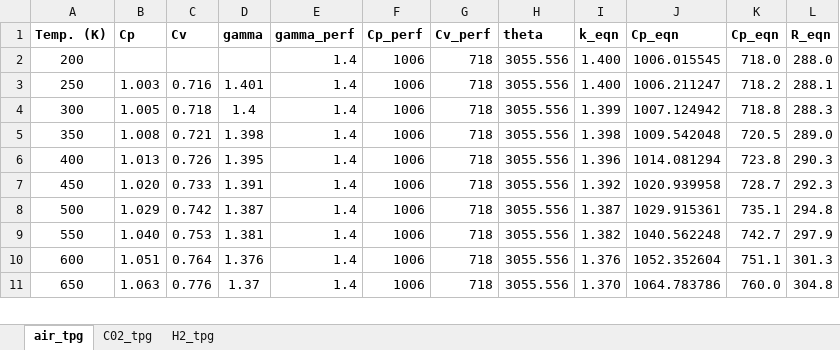
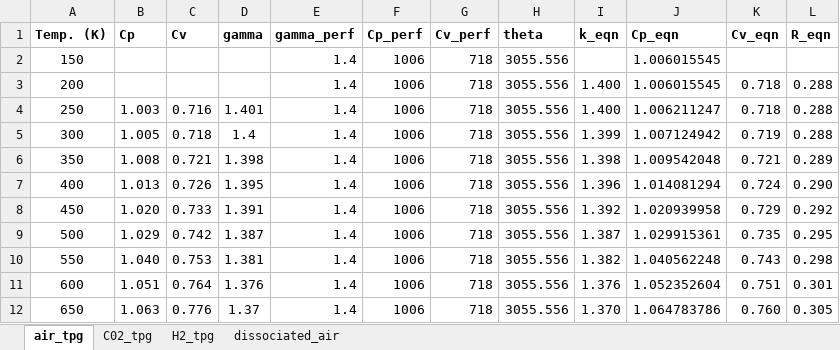
Before and after one commit to elliotdowd/IsoFlow, an Excel workbook: excel/gases.xlsx, sheet air_tpg, drawn as a sheet; only a part is shown; values as stored, in another font and other column widths than the file's, no borders; charts and pictures not drawn; addresses are those after the commit; the diff covers the shown part only; the diff names each change by its address in the sheet, - before the commit and + after, or states it on an @@ line.

```diff
--- a/excel/gases.xlsx (sheet air_tpg)
+++ b/excel/gases.xlsx (sheet air_tpg)
+sheet tab: dissociated_air
-K1: Cp_eqn
+K1: Cv_eqn
+row 2: 150 |  |  |  | 1.4 | 1006 | 718 | 3055.556 |  | 1.006015545
-J3 (Cp_eqn): 1006.015545
+J3 (Cp_eqn): 1.006015545
-K3 (Cv_eqn): 718.0
+K3 (Cv_eqn): 0.718
-L3 (R_eqn): 288.0
+L3 (R_eqn): 0.288
-J4 (Cp_eqn): 1006.211247
+J4 (Cp_eqn): 1.006211247
-K4 (Cv_eqn): 718.2
+K4 (Cv_eqn): 0.718
-L4 (R_eqn): 288.1
+L4 (R_eqn): 0.288
-J5 (Cp_eqn): 1007.124942
+J5 (Cp_eqn): 1.007124942
-K5 (Cv_eqn): 718.8
+K5 (Cv_eqn): 0.719
-L5 (R_eqn): 288.3
+L5 (R_eqn): 0.288
-J6 (Cp_eqn): 1009.542048
+J6 (Cp_eqn): 1.009542048
-K6 (Cv_eqn): 720.5
+K6 (Cv_eqn): 0.721
-L6 (R_eqn): 289.0
+L6 (R_eqn): 0.289
-J7 (Cp_eqn): 1014.081294
+J7 (Cp_eqn): 1.014081294
-K7 (Cv_eqn): 723.8
+K7 (Cv_eqn): 0.724
-L7 (R_eqn): 290.3
+L7 (R_eqn): 0.290
-J8 (Cp_eqn): 1020.939958
+J8 (Cp_eqn): 1.020939958
-K8 (Cv_eqn): 728.7
+K8 (Cv_eqn): 0.729
-L8 (R_eqn): 292.3
+L8 (R_eqn): 0.292
-J9 (Cp_eqn): 1029.915361
+J9 (Cp_eqn): 1.029915361
-K9 (Cv_eqn): 735.1
+K9 (Cv_eqn): 0.735
-L9 (R_eqn): 294.8
+L9 (R_eqn): 0.295
-J10 (Cp_eqn): 1040.562248
+J10 (Cp_eqn): 1.040562248
-K10 (Cv_eqn): 742.7
+K10 (Cv_eqn): 0.743
-L10 (R_eqn): 297.9
+L10 (R_eqn): 0.298
-J11 (Cp_eqn): 1052.352604
+J11 (Cp_eqn): 1.052352604
-K11 (Cv_eqn): 751.1
+K11 (Cv_eqn): 0.751
-L11 (R_eqn): 301.3
+L11 (R_eqn): 0.301
-J12 (Cp_eqn): 1064.783786
+J12 (Cp_eqn): 1.064783786
-K12 (Cv_eqn): 760.0
+K12 (Cv_eqn): 0.760
-L12 (R_eqn): 304.8
+L12 (R_eqn): 0.305
```
Also changed, not shown: 90 edited cells elsewhere in this sheet, formulas that keep their value, charts or pictures, 5 other files.
